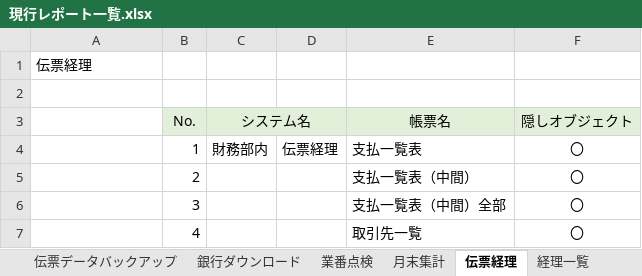
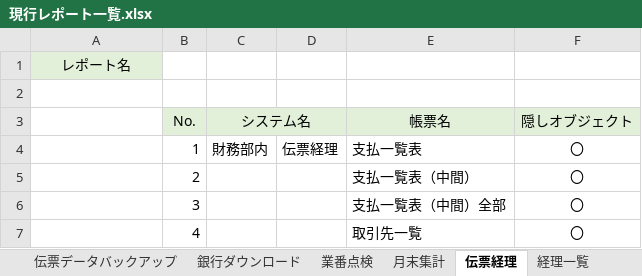
Before and after one commit to zaimuVB/zaimu, an Excel workbook: Doc/1.SA/現行/オブジェクト/現行レポート一覧.xlsx, sheet 伝票経理, drawn as a sheet; values as stored, in another font and other column widths than the file's, no borders; the diff names each change by its address in the sheet, - before the commit and + after, or states it on an @@ line.

```diff
--- a/Doc/1.SA/現行/オブジェクト/現行レポート一覧.xlsx (sheet 伝票経理)
+++ b/Doc/1.SA/現行/オブジェクト/現行レポート一覧.xlsx (sheet 伝票経理)
-A1: 伝票経理
+A1: レポート名
@@ A1 fill: none → #E2F0D9, alignment: left → center @@
```
Also changed, not shown: sheet 月報DB, sheet 施行DB, sheet 伝票同期, sheet 外注check, sheet 銀行ダウンロード, sheet 取引先一覧, 13 more sheets, 1 other file.
